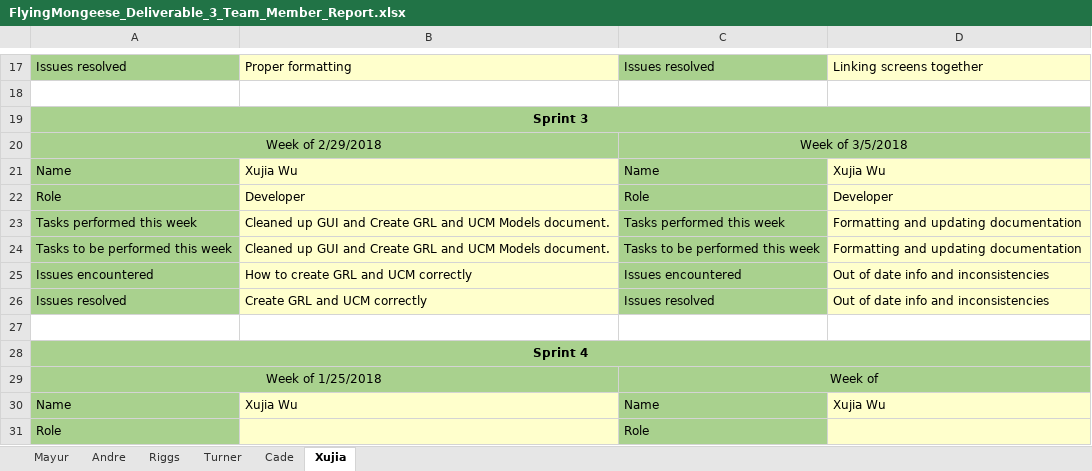
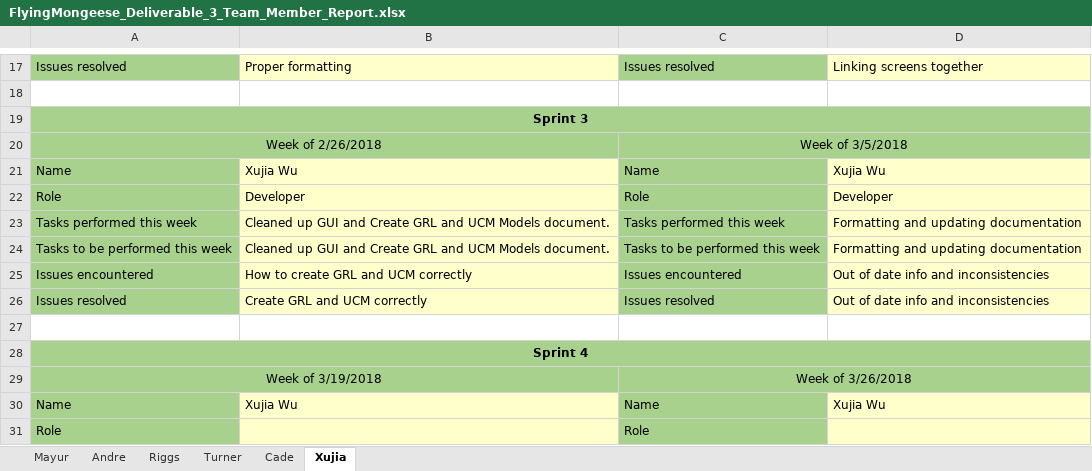
Before and after one commit to Airboy98/Software_Engineering_2_Project, an Excel workbook: documents/FlyingMongeese_Deliverable_3_Team_Member_Report.xlsx, sheet Xujia, drawn as a sheet; only a part is shown, gaps mark what is left out; values as stored, in another font and other column widths than the file's, no borders; removed rows and columns are numbered as before the commit, all else as after; the diff names each change by its address in the sheet, - before the commit and + after, or states it on an @@ line.

```diff
--- a/documents/FlyingMongeese_Deliverable_3_Team_Member_Report.xlsx (sheet Xujia)
+++ b/documents/FlyingMongeese_Deliverable_3_Team_Member_Report.xlsx (sheet Xujia)
-A20: Week of 2/29/2018
+A20: Week of 2/26/2018
-row 29: Week of 1/25/2018 |  | Week of
+row 29: Week of 3/19/2018 |  | Week of 3/26/2018
```
Also changed, not shown: sheet Andre, sheet Turner, sheet Cade, sheet Mayur, sheet Riggs.
